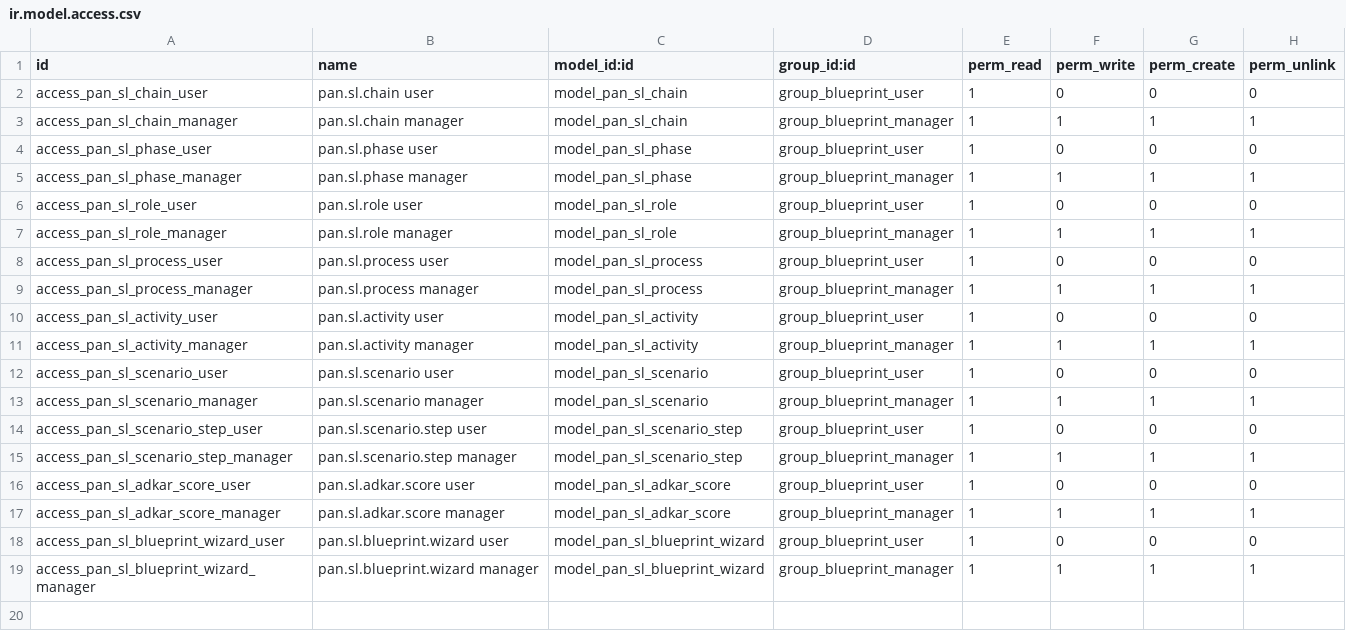
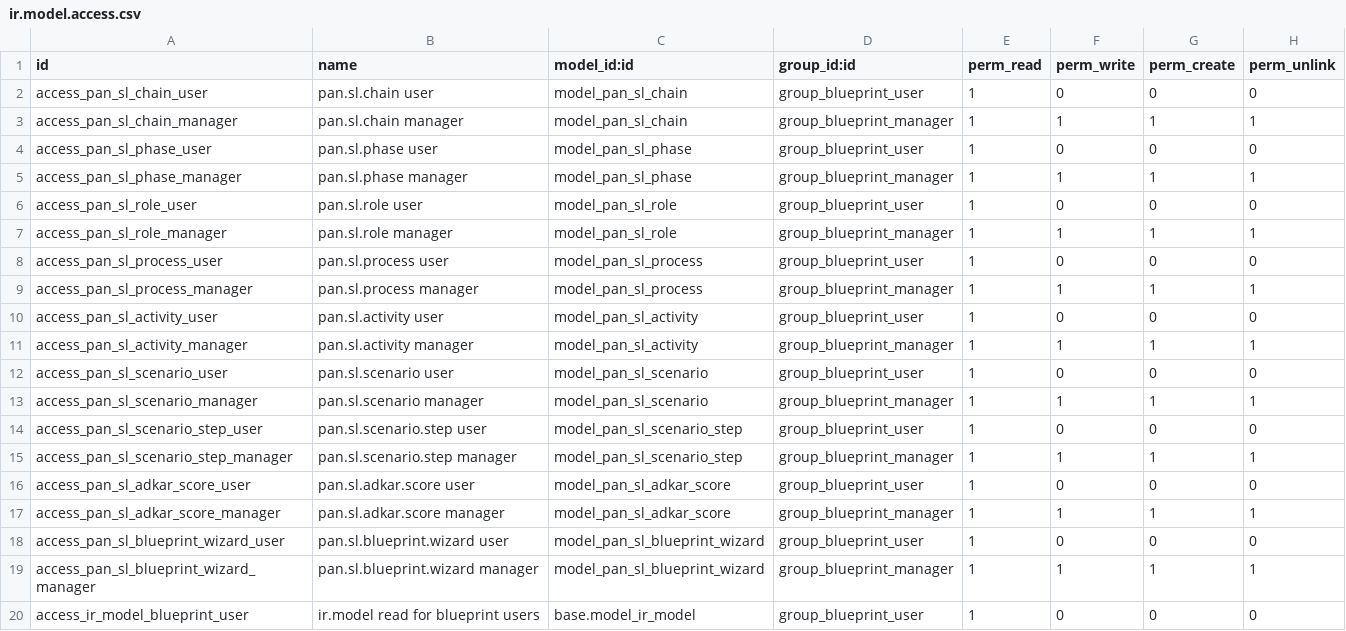
Before and after one commit to pantalytics/odoo-insights-pro, a CSV file: pan_self_learning_blueprint/security/ir.model.access.csv, drawn as a sheet.

```diff
--- a/pan_self_learning_blueprint/security/ir.model.access.csv
+++ b/pan_self_learning_blueprint/security/ir.model.access.csv
@@ -19 +19,2 @@ access_pan_sl_blueprint_wizard_user,pan.sl.blueprint.wizard user,model_pan_sl_bl
 access_pan_sl_blueprint_wizard_manager,pan.sl.blueprint.wizard manager,model_pan_sl_blueprint_wizard,group_blueprint_manager,1,1,1,1
+access_ir_model_blueprint_user,ir.model read for blueprint users,base.model_ir_model,group_blueprint_user,1,0,0,0
```
Also changed, not shown: 40 other files.
